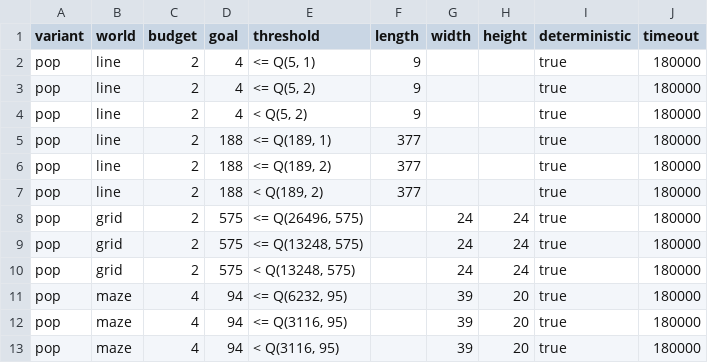
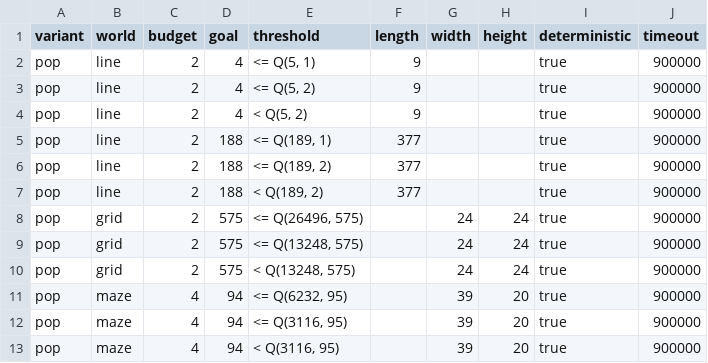
Before and after one commit to Zedrichu/Optimal-Observability-Problem, a CSV file: dynamic_solvers/configs/PD-POP-config.csv, drawn as a sheet.

Commit message:
Reverted config files

```diff
--- a/dynamic_solvers/configs/PD-POP-config.csv
+++ b/dynamic_solvers/configs/PD-POP-config.csv
@@ -1,13 +1,13 @@
 "variant","world","budget","goal","threshold","length","width","height","deterministic","timeout"
-pop,line,2,4,"<= Q(5, 1)",9,,,true,180000
-pop,line,2,4,"<= Q(5, 2)",9,,,true,180000
-pop,line,2,4,"<  Q(5, 2)",9,,,true,180000
-pop,line,2,188,"<= Q(189, 1)",377,,,true,180000
-pop,line,2,188,"<= Q(189, 2)",377,,,true,180000
-pop,line,2,188,"<  Q(189, 2)",377,,,true,180000
-pop,grid,2,575,"<= Q(26496, 575)",,24,24,true,180000
-pop,grid,2,575,"<= Q(13248, 575)",,24,24,true,180000
-pop,grid,2,575,"<  Q(13248, 575)",,24,24,true,180000
-pop,maze,4,94,"<= Q(6232, 95)",,39,20,true,180000
-pop,maze,4,94,"<= Q(3116, 95)",,39,20,true,180000
-pop,maze,4,94,"<  Q(3116, 95)",,39,20,true,180000
+pop,line,2,4,"<= Q(5, 1)",9,,,true,900000
+pop,line,2,4,"<= Q(5, 2)",9,,,true,900000
+pop,line,2,4,"<  Q(5, 2)",9,,,true,900000
+pop,line,2,188,"<= Q(189, 1)",377,,,true,900000
+pop,line,2,188,"<= Q(189, 2)",377,,,true,900000
+pop,line,2,188,"<  Q(189, 2)",377,,,true,900000
+pop,grid,2,575,"<= Q(26496, 575)",,24,24,true,900000
+pop,grid,2,575,"<= Q(13248, 575)",,24,24,true,900000
+pop,grid,2,575,"<  Q(13248, 575)",,24,24,true,900000
+pop,maze,4,94,"<= Q(6232, 95)",,39,20,true,900000
+pop,maze,4,94,"<= Q(3116, 95)",,39,20,true,900000
+pop,maze,4,94,"<  Q(3116, 95)",,39,20,true,900000
```
Also changed, not shown: dynamic_solvers/configs/PD-SSP-config.csv, dynamic_solvers/configs/Pos-POP-config.csv, 2 other files.
